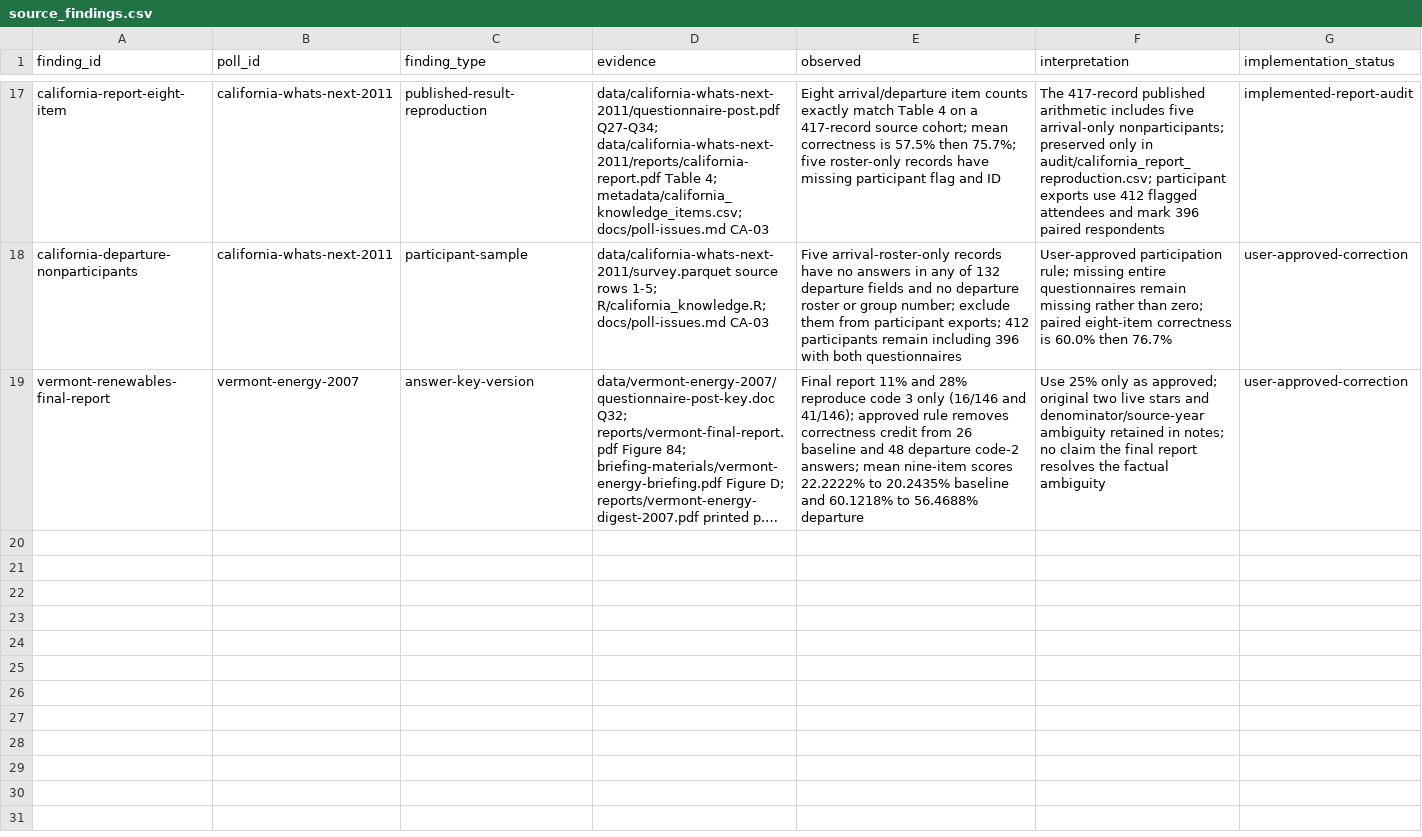
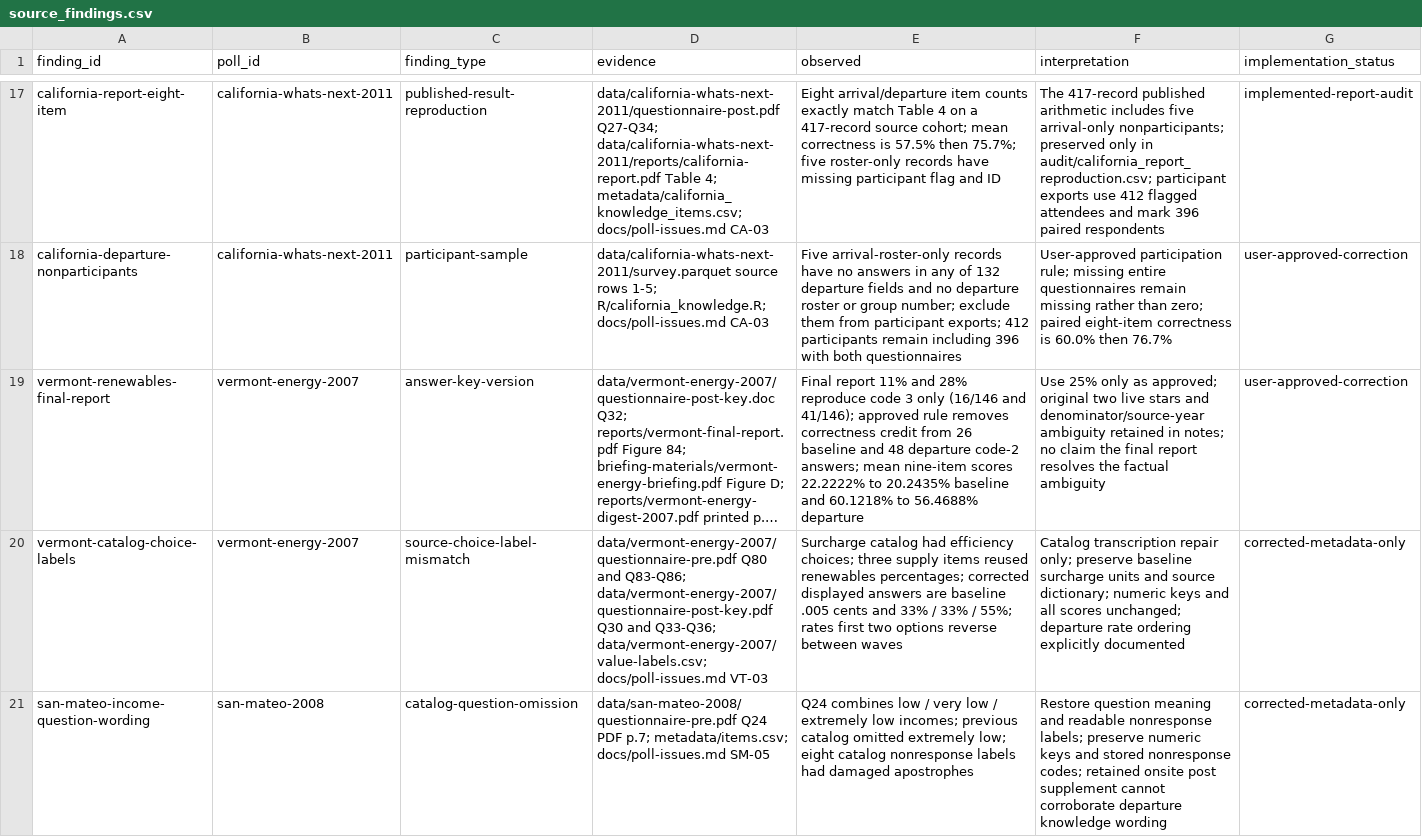
Before and after one commit to soodoku/dp-data, a CSV file: metadata/source_findings.csv, drawn as a sheet; only a part is shown, gaps mark what is left out; long unchanged cells end in …; the diff names each change by its address in the sheet, - before the commit and + after, or states it on an @@ line.

```diff
--- a/metadata/source_findings.csv
+++ b/metadata/source_findings.csv
+row 20: vermont-catalog-choice-labels | vermont-energy-2007 | source-choice-label-mismatch | data/vermont-energy-2007/questionnaire-pre.pdf Q80 and Q83-Q86; data/vermont-energy-2007/questionnaire-post-key.pdf Q30 and Q33-Q36; data/vermont-energy-2007/value-labels.csv; docs/poll-issues.md VT-03 | Surcharge catalog had efficiency choices; three supply items reused renewables percentages; corrected displayed answers are baseline .005 cents and 33% / 33% / 55%; rates first two options reverse between waves | Catalog transcription repair only; preserve baseline surcharge units and source dictionary; numeric keys and all scores unchanged; departure rate ordering explicitly documented | corrected-metadata-only
+row 21: san-mateo-income-question-wording | san-mateo-2008 | catalog-question-omission | data/san-mateo-2008/questionnaire-pre.pdf Q24 PDF p.7; metadata/items.csv; docs/poll-issues.md SM-05 | Q24 combines low / very low / extremely low incomes; previous catalog omitted extremely low; eight catalog nonresponse labels had damaged apostrophes | Restore question meaning and readable nonresponse labels; preserve numeric keys and stored nonresponse codes; retained onsite post supplement cannot corroborate departure knowledge wording | corrected-metadata-only
```
Also changed, not shown: metadata/items.csv, output/analysis/manifest.csv, 2 other files.
